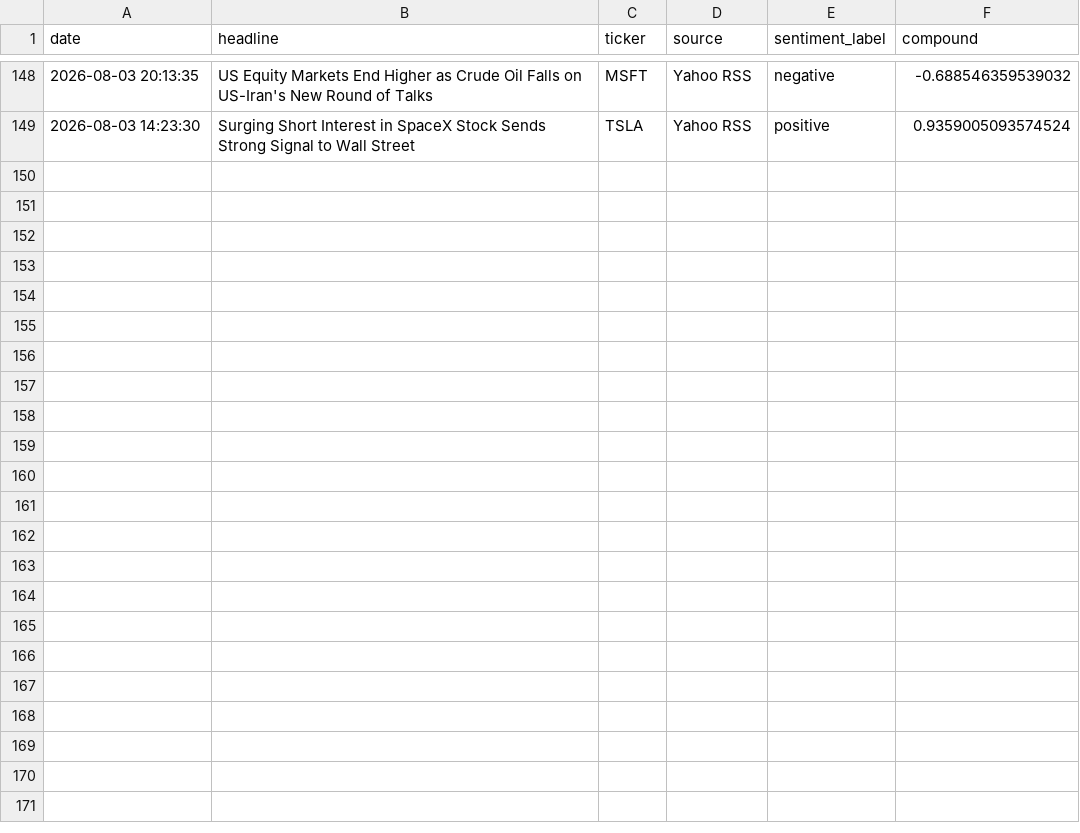
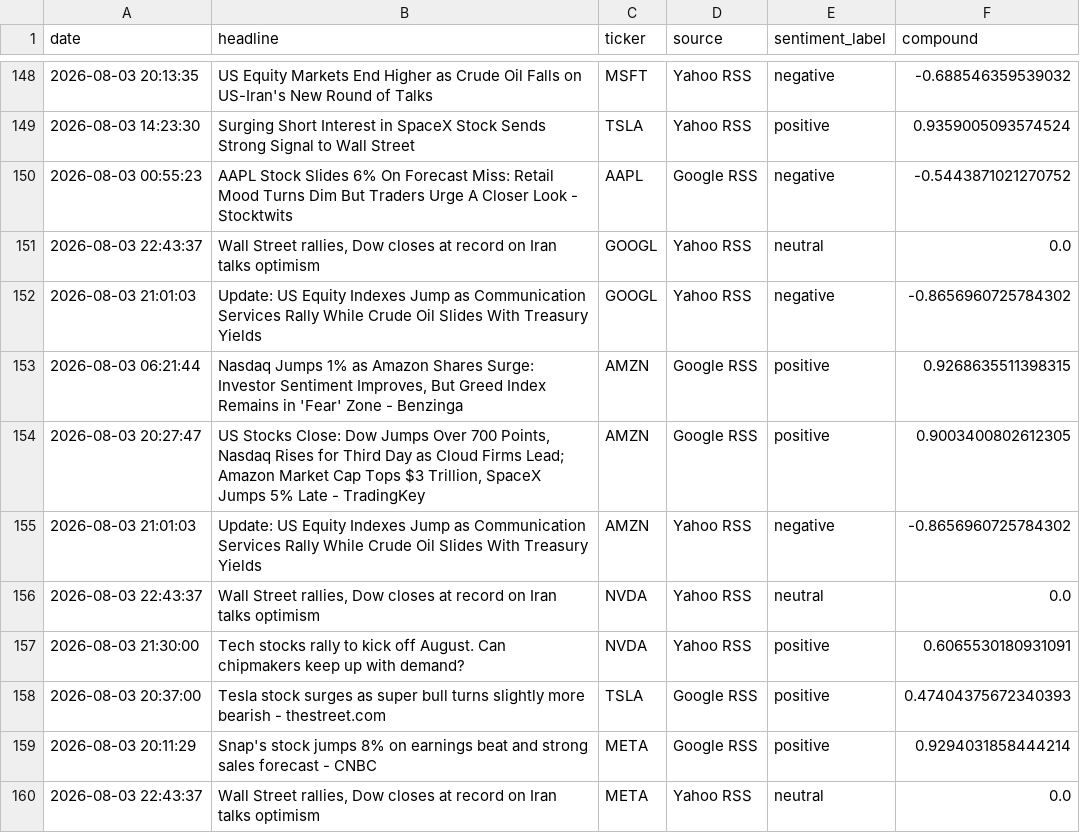
Before and after one commit to Kasuba-phani/stock-sentiment-tracker, a CSV file: data/raw_news/news_20260803.csv, drawn as a sheet; only a part is shown, gaps mark what is left out; the diff names each change by its address in the sheet, - before the commit and + after, or states it on an @@ line.

```diff
--- a/data/raw_news/news_20260803.csv
+++ b/data/raw_news/news_20260803.csv
+row 150: 2026-08-03 00:55:23 | AAPL Stock Slides 6% On Forecast Miss: Retail Mood Turns Dim But Traders Urge A Closer Look - Stocktwits | AAPL | Google RSS | negative | -0.5443871021270752
+row 151: 2026-08-03 22:43:37 | Wall Street rallies, Dow closes at record on Iran talks optimism | GOOGL | Yahoo RSS | neutral | 0.0
+row 152: 2026-08-03 21:01:03 | Update: US Equity Indexes Jump as Communication Services Rally While Crude Oil Slides With Treasury Yields | GOOGL | Yahoo RSS | negative | -0.8656960725784302
+row 153: 2026-08-03 06:21:44 | Nasdaq Jumps 1% as Amazon Shares Surge: Investor Sentiment Improves, But Greed Index Remains in 'Fear' Zone - Benzinga | AMZN | Google RSS | positive | 0.9268635511398315
+row 154: 2026-08-03 20:27:47 | US Stocks Close: Dow Jumps Over 700 Points, Nasdaq Rises for Third Day as Cloud Firms Lead; Amazon Market Cap Tops $3 Trillion, SpaceX Jumps 5% Late - TradingKey | AMZN | Google RSS | positive | 0.9003400802612305
+row 155: 2026-08-03 21:01:03 | Update: US Equity Indexes Jump as Communication Services Rally While Crude Oil Slides With Treasury Yields | AMZN | Yahoo RSS | negative | -0.8656960725784302
+row 156: 2026-08-03 22:43:37 | Wall Street rallies, Dow closes at record on Iran talks optimism | NVDA | Yahoo RSS | neutral | 0.0
+row 157: 2026-08-03 21:30:00 | Tech stocks rally to kick off August. Can chipmakers keep up with demand? | NVDA | Yahoo RSS | positive | 0.6065530180931091
+row 158: 2026-08-03 20:37:00 | Tesla stock surges as super bull turns slightly more bearish - thestreet.com | TSLA | Google RSS | positive | 0.47404375672340393
+row 159: 2026-08-03 20:11:29 | Snap's stock jumps 8% on earnings beat and strong sales forecast - CNBC | META | Google RSS | positive | 0.9294031858444214
+row 160: 2026-08-03 22:43:37 | Wall Street rallies, Dow closes at record on Iran talks optimism | META | Yahoo RSS | neutral | 0.0
```
Also changed, not shown: data/stock_data_summary.csv.
